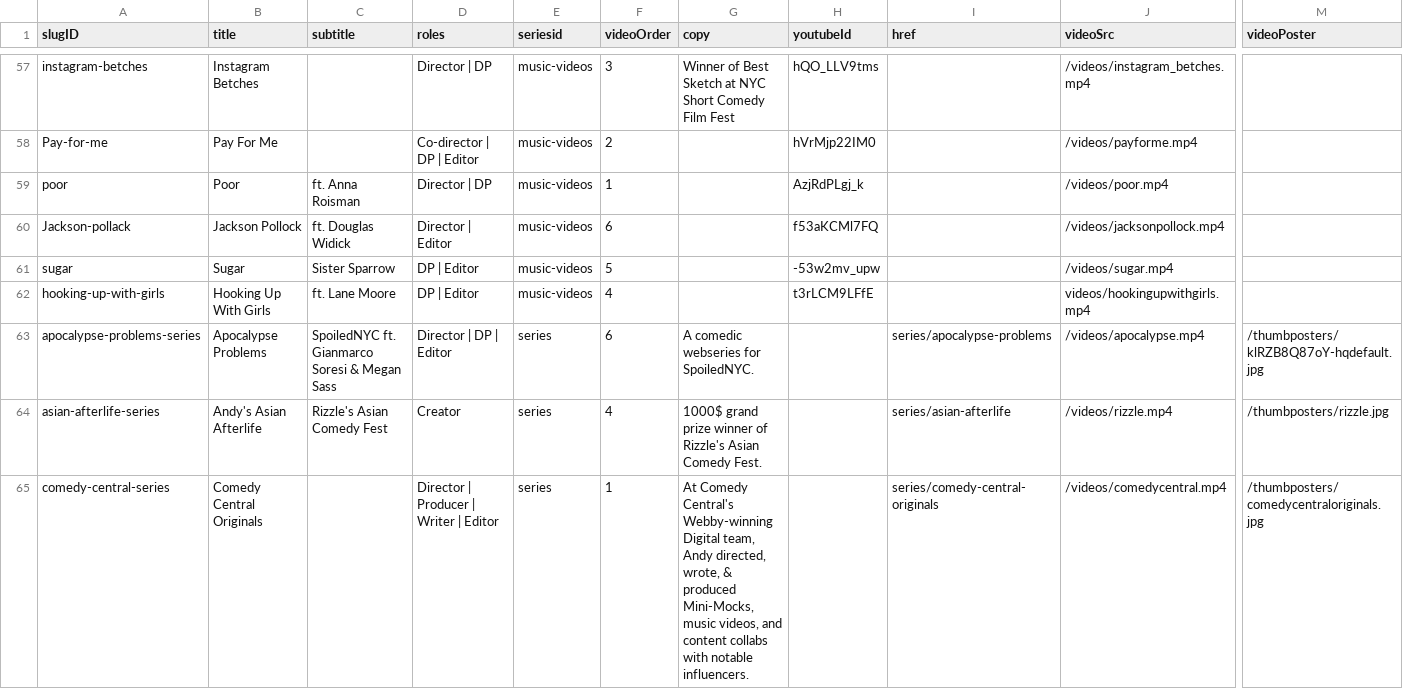
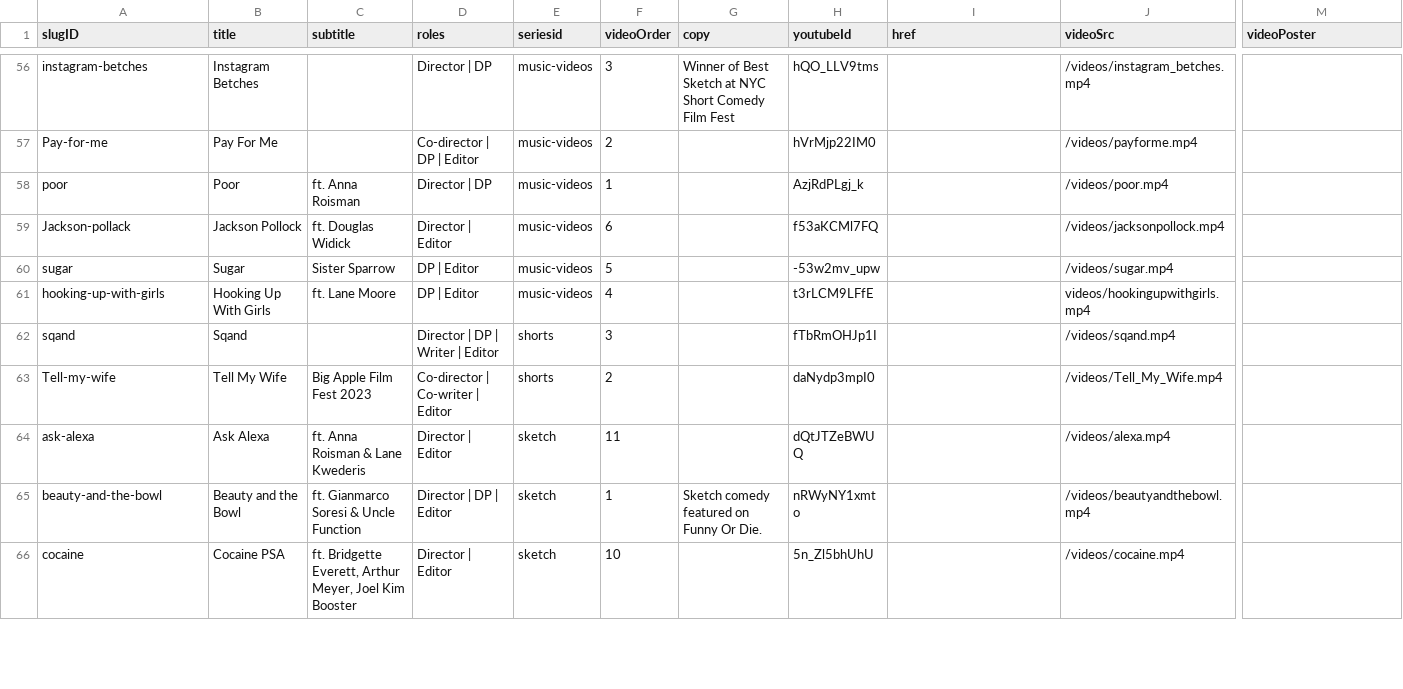
Before and after one commit to CyJackX/andyzou.com-2.0, a TSV file: src/data/cases.tsv, drawn as a sheet; only a part is shown, gaps mark what is left out; the shorter side is filled out with more unchanged rows; rows hold the shown columns only; the diff covers the shown part only; the diff names each change by its address in the sheet, - before the commit and + after, or states it on an @@ line.

Commit message:
Revamp site routing to lose orphaned series URLs for sitemap and SEO etc.

```diff
--- a/src/data/cases.tsv
+++ b/src/data/cases.tsv
-row 63: apocalypse-problems-series | Apocalypse Problems | SpoiledNYC ft. Gianmarco Soresi & Megan Sass | Director | DP | Editor | series | 6 | A comedic webseries for SpoiledNYC. |  | series/apocalypse-problems | /videos/apocalypse.mp4 | /thumbposters/klRZB8Q87oY-hqdefault.jpg
-row 64: asian-afterlife-series | Andy's Asian Afterlife | Rizzle's Asian Comedy Fest | Creator | series | 4 | 1000$ grand prize winner of Rizzle's Asian Comedy Fest. |  | series/asian-afterlife | /videos/rizzle.mp4 | /thumbposters/rizzle.jpg
-row 65: comedy-central-series | Comedy Central Originals |  | Director | Producer | Writer | Editor | series | 1 | At Comedy Central's Webby-winning Digital team, Andy directed, wrote, & produced Mini-Mocks, music videos, and content collabs with notable influencers. |  | series/comedy-central-originals | /videos/comedycentral.mp4 | /thumbposters/comedycentraloriginals.jpg
```
Also changed, not shown: 4 removed rows elsewhere in this file, 6 other files.
